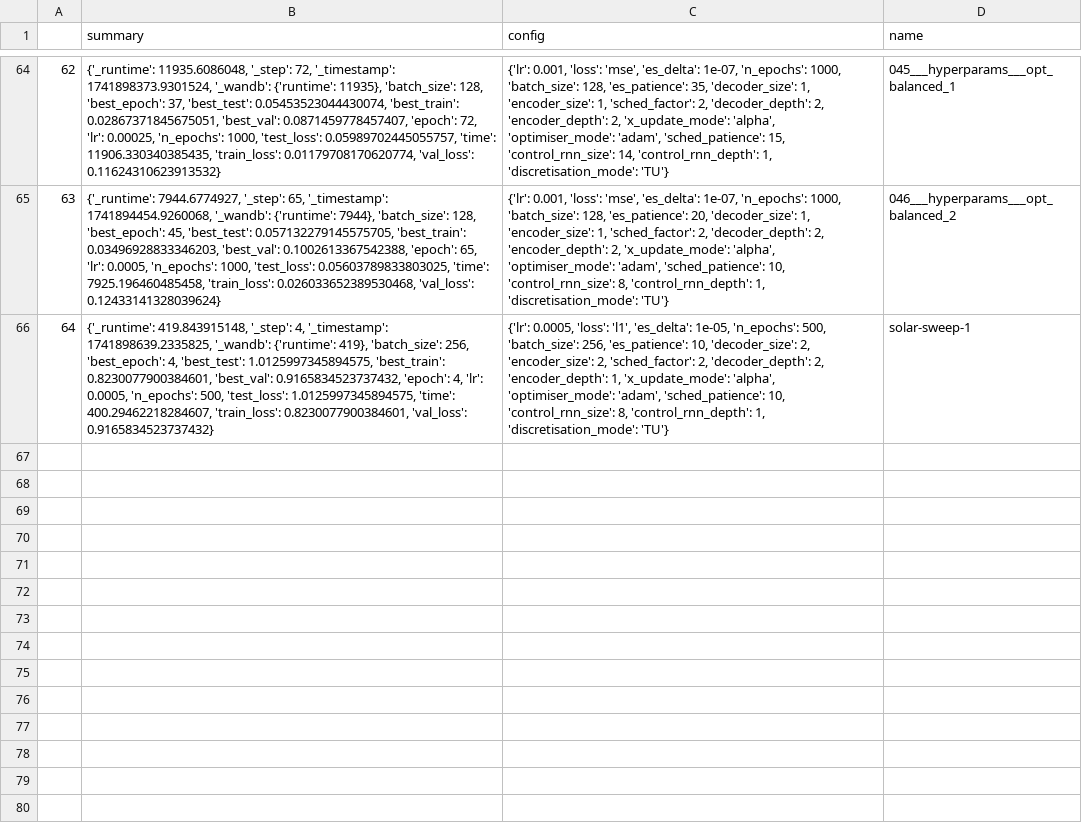
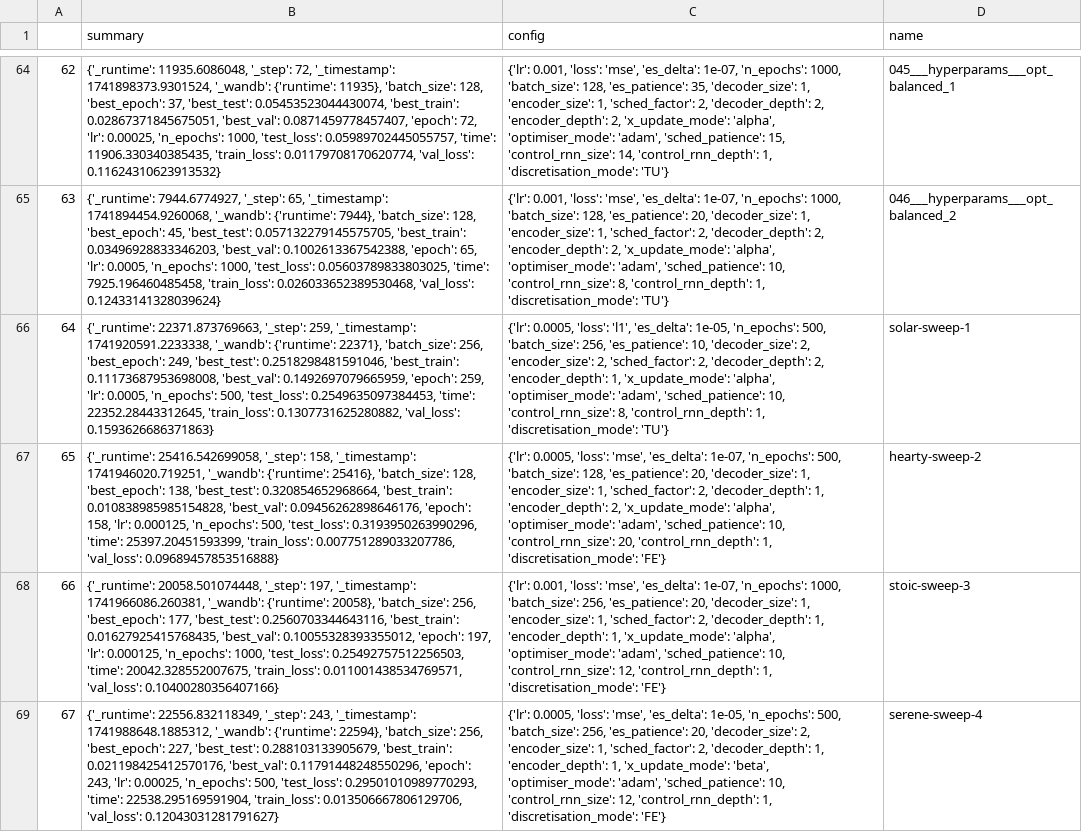
Before and after one commit to FiengoKineton/flumen-G, a CSV file: run_data/wandb_get_runs.csv, drawn as a sheet; only a part is shown, gaps mark what is left out; the diff names each change by its address in the sheet, - before the commit and + after, or states it on an @@ line.

```diff
--- a/run_data/wandb_get_runs.csv
+++ b/run_data/wandb_get_runs.csv
-B66 (summary): {'_runtime': 419.843915148, '_step': 4, '_timestamp': 1741898639.2335825, '_wandb': {'runtime': 419}, 'batch_size': 256, 'best_epoch': 4, 'best_test': 1.0125997345894575, 'best_train': 0.8230077900384601, 'best_val': 0.9165834523737432, 'epoch': 4, 'lr': 0.0005, 'n_epochs': 500, 'test_loss': 1.0125997345894575, 'time': 400.29462218284607, 'train_loss': 0.8230077900384601, 'val_loss': 0.9165834523737432}
+B66 (summary): {'_runtime': 22371.873769663, '_step': 259, '_timestamp': 1741920591.2233338, '_wandb': {'runtime': 22371}, 'batch_size': 256, 'best_epoch': 249, 'best_test': 0.2518298481591046, 'best_train': 0.11173687953698008, 'best_val': 0.1492697079665959, 'epoch': 259, 'lr': 0.0005, 'n_epochs': 500, 'test_loss': 0.2549635097384453, 'time': 22352.28443312645, 'train_loss': 0.1307731625280882, 'val_loss': 0.1593626686371863}
+row 67: 65 | {'_runtime': 25416.542699058, '_step': 158, '_timestamp': 1741946020.719251, '_wandb': {'runtime': 25416}, 'batch_size': 128, 'best_epoch': 138, 'best_test': 0.320854652968664, 'best_train': 0.010838985985154828, 'best_val': 0.09456262898646176, 'epoch': 158, 'lr': 0.000125, 'n_epochs': 500, 'test_loss': 0.3193950263990296, 'time': 25397.20451593399, 'train_loss': 0.007751289033207786, 'val_loss': 0.09689457853516888} | {'lr': 0.0005, 'loss': 'mse', 'es_delta': 1e-07, 'n_epochs': 500, 'batch_size': 128, 'es_patience': 20, 'decoder_size': 1, 'encoder_size': 1, 'sched_factor': 2, 'decoder_depth': 1, 'encoder_depth': 2, 'x_update_mode': 'alpha', 'optimiser_mode': 'adam', 'sched_patience': 10, 'control_rnn_size': 20, 'control_rnn_depth': 1, 'discretisation_mode': 'FE'} | hearty-sweep-2
+row 68: 66 | {'_runtime': 20058.501074448, '_step': 197, '_timestamp': 1741966086.260381, '_wandb': {'runtime': 20058}, 'batch_size': 256, 'best_epoch': 177, 'best_test': 0.2560703344643116, 'best_train': 0.01627925415768435, 'best_val': 0.10055328393355012, 'epoch': 197, 'lr': 0.000125, 'n_epochs': 1000, 'test_loss': 0.25492757512256503, 'time': 20042.328552007675, 'train_loss': 0.011001438534769571, 'val_loss': 0.10400280356407166} | {'lr': 0.001, 'loss': 'mse', 'es_delta': 1e-07, 'n_epochs': 1000, 'batch_size': 256, 'es_patience': 20, 'decoder_size': 1, 'encoder_size': 1, 'sched_factor': 2, 'decoder_depth': 1, 'encoder_depth': 1, 'x_update_mode': 'alpha', 'optimiser_mode': 'adam', 'sched_patience': 10, 'control_rnn_size': 12, 'control_rnn_depth': 1, 'discretisation_mode': 'FE'} | stoic-sweep-3
+row 69: 67 | {'_runtime': 22556.832118349, '_step': 243, '_timestamp': 1741988648.1885312, '_wandb': {'runtime': 22594}, 'batch_size': 256, 'best_epoch': 227, 'best_test': 0.288103133905679, 'best_train': 0.021198425412570176, 'best_val': 0.11791448248550296, 'epoch': 243, 'lr': 0.00025, 'n_epochs': 500, 'test_loss': 0.29501010989770293, 'time': 22538.295169591904, 'train_loss': 0.013506667806129706, 'val_loss': 0.12043031281791627} | {'lr': 0.0005, 'loss': 'mse', 'es_delta': 1e-05, 'n_epochs': 500, 'batch_size': 256, 'es_patience': 20, 'decoder_size': 2, 'encoder_size': 1, 'sched_factor': 2, 'decoder_depth': 1, 'encoder_depth': 1, 'x_update_mode': 'beta', 'optimiser_mode': 'adam', 'sched_patience': 10, 'control_rnn_size': 12, 'control_rnn_depth': 1, 'discretisation_mode': 'FE'} | serene-sweep-4
```
Also changed, not shown: 2 other files.
